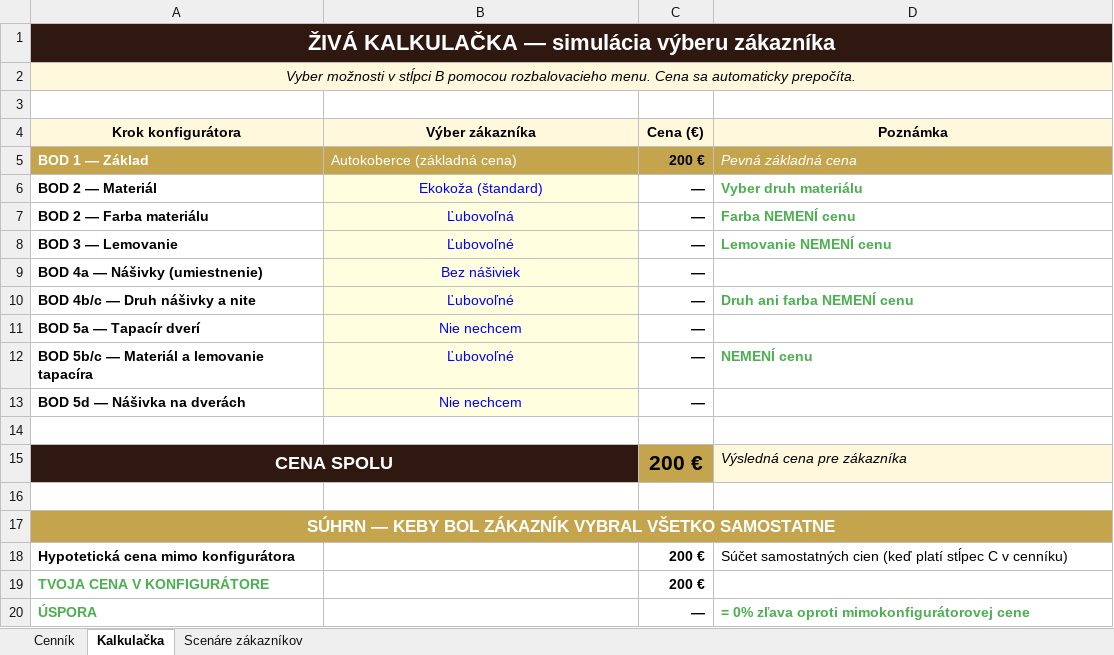
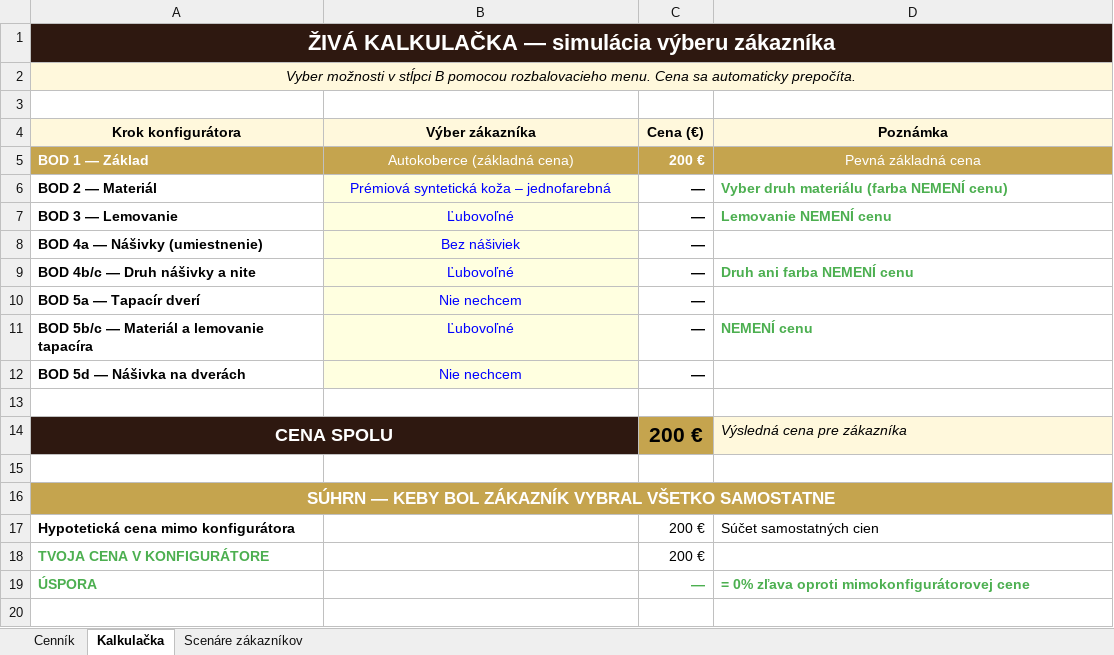
Before and after one commit to luxusnerohoze-dev/konfigurator, an Excel workbook: cennik_konfigurator.xlsx, sheet Kalkulačka, drawn as a sheet; values as stored, in another font and other column widths than the file's, no borders; removed rows and columns are numbered as before the commit, all else as after; the diff names each change by its address in the sheet, - before the commit and + after, or states it on an @@ line.

Commit message:
Oprava cennika: 5 realnych materialov z konfiguratora (Premiova syntet. koza + Mikrosemis)

```diff
--- a/cennik_konfigurator.xlsx (sheet Kalkulačka)
+++ b/cennik_konfigurator.xlsx (sheet Kalkulačka)
-B5 alignment: left
+B5 alignment: center
-C5 text colour: black
+C5 text colour: #FFFFFF
@@ D5 alignment: left → center, italic: on → off @@
-B6 (Výber zákazníka): Ekokoža (štandard)
+B6 (Výber zákazníka): Prémiová syntetická koža – jednofarebná
-D6 (Poznámka): Vyber druh materiálu
+D6 (Poznámka): Vyber druh materiálu (farba NEMENÍ cenu)
-row 7: BOD 2 — Farba materiálu | Ľubovoľná | — | Farba NEMENÍ cenu
-C17:C18 bold: on
+C17:C18 bold: off
-D17 (Poznámka): Súčet samostatných cien (keď platí stĺpec C v cenníku)
+D17 (Poznámka): Súčet samostatných cien
-C19 text colour: black
+C19 text colour: #4CAF50
```
Also changed, not shown: sheet Cenník, sheet Scenáre zákazníkov, formulas that keep their value.
